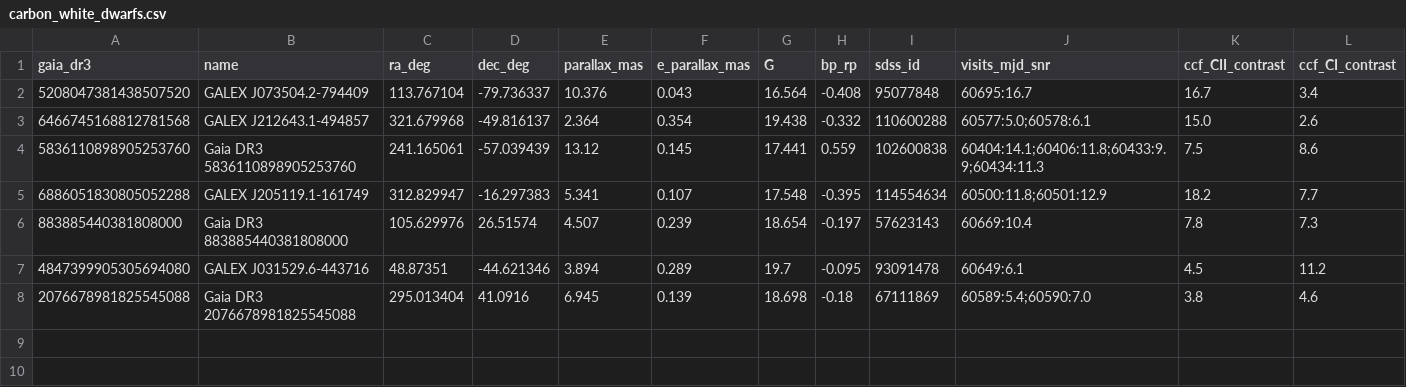
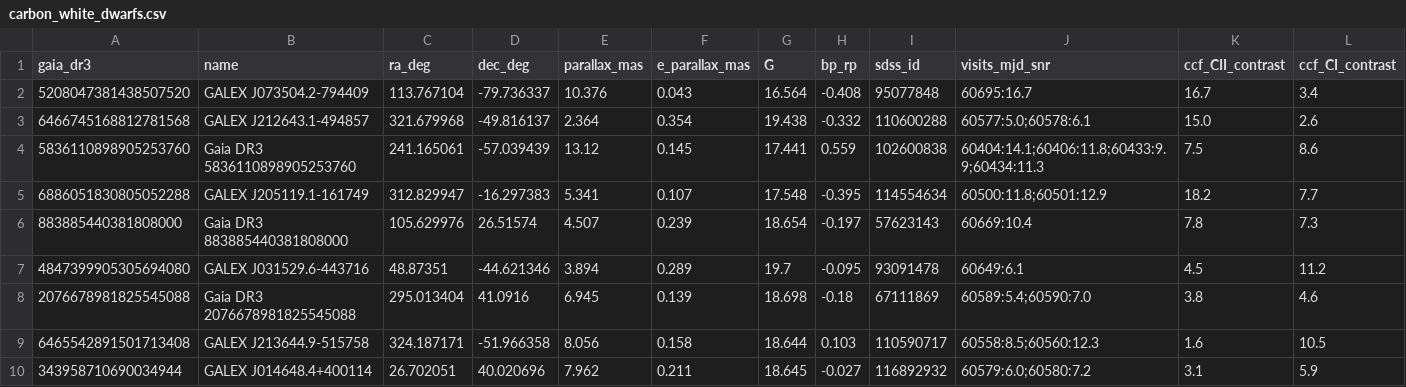
Before and after one commit to alejandrozarco/sdssv-white-dwarfs-2026, a CSV file: tables/carbon_white_dwarfs.csv, drawn as a sheet; only a part is shown; rows hold the shown columns only; the diff names each change by its address in the sheet, - before the commit and + after, or states it on an @@ line.

```diff
--- a/tables/carbon_white_dwarfs.csv
+++ b/tables/carbon_white_dwarfs.csv
+row 9: 6465542891501713408 | GALEX J213644.9-515758 | 324.187171 | -51.966358 | 8.056 | 0.158 | 18.644 | 0.103 | 110590717 | 60558:8.5;60560:12.3 | 1.6 | 10.5
+row 10: 343958710690034944 | GALEX J014648.4+400114 | 26.702051 | 40.020696 | 7.962 | 0.211 | 18.645 | -0.027 | 116892932 | 60579:6.0;60580:7.2 | 3.1 | 5.9
```
Also changed, not shown: data/carbon_screen_objects.csv, tables/carbon_screen.csv, 5 other files.
